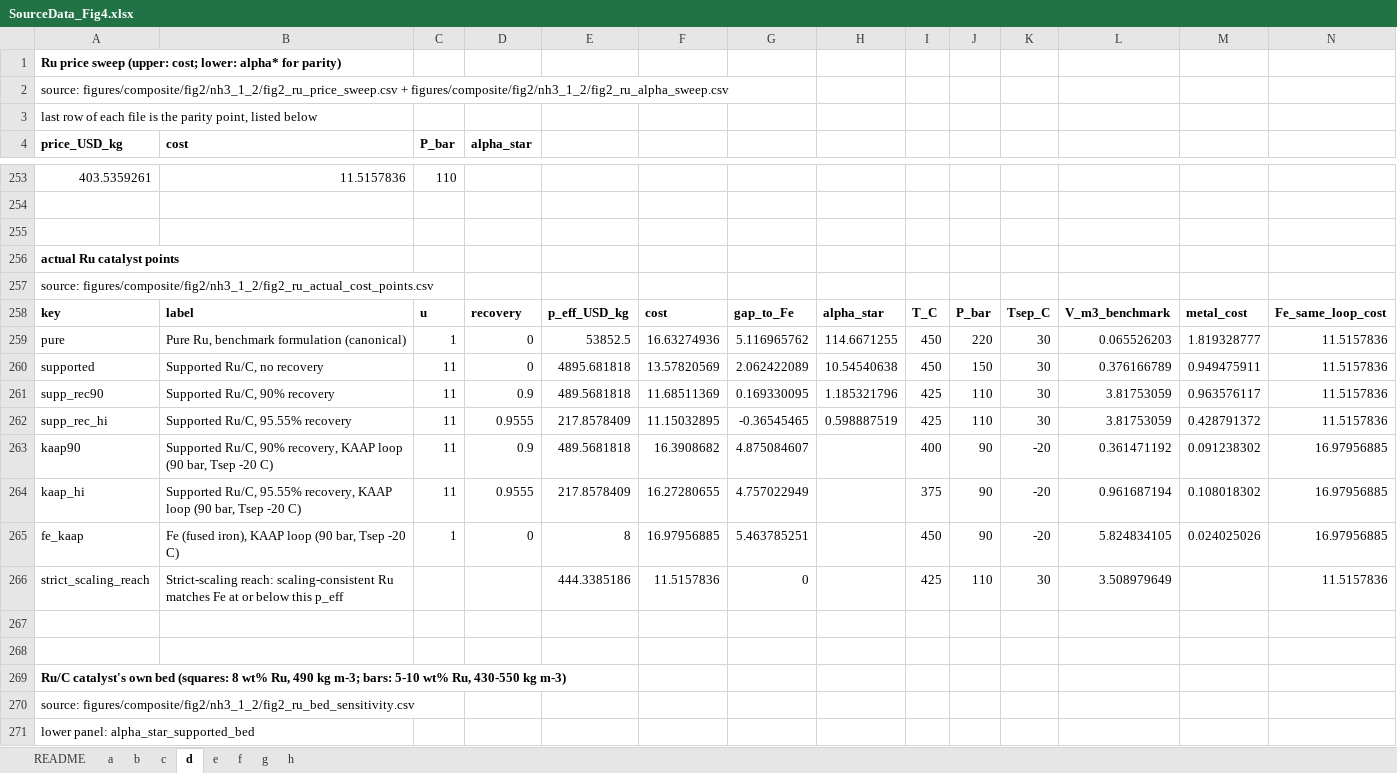
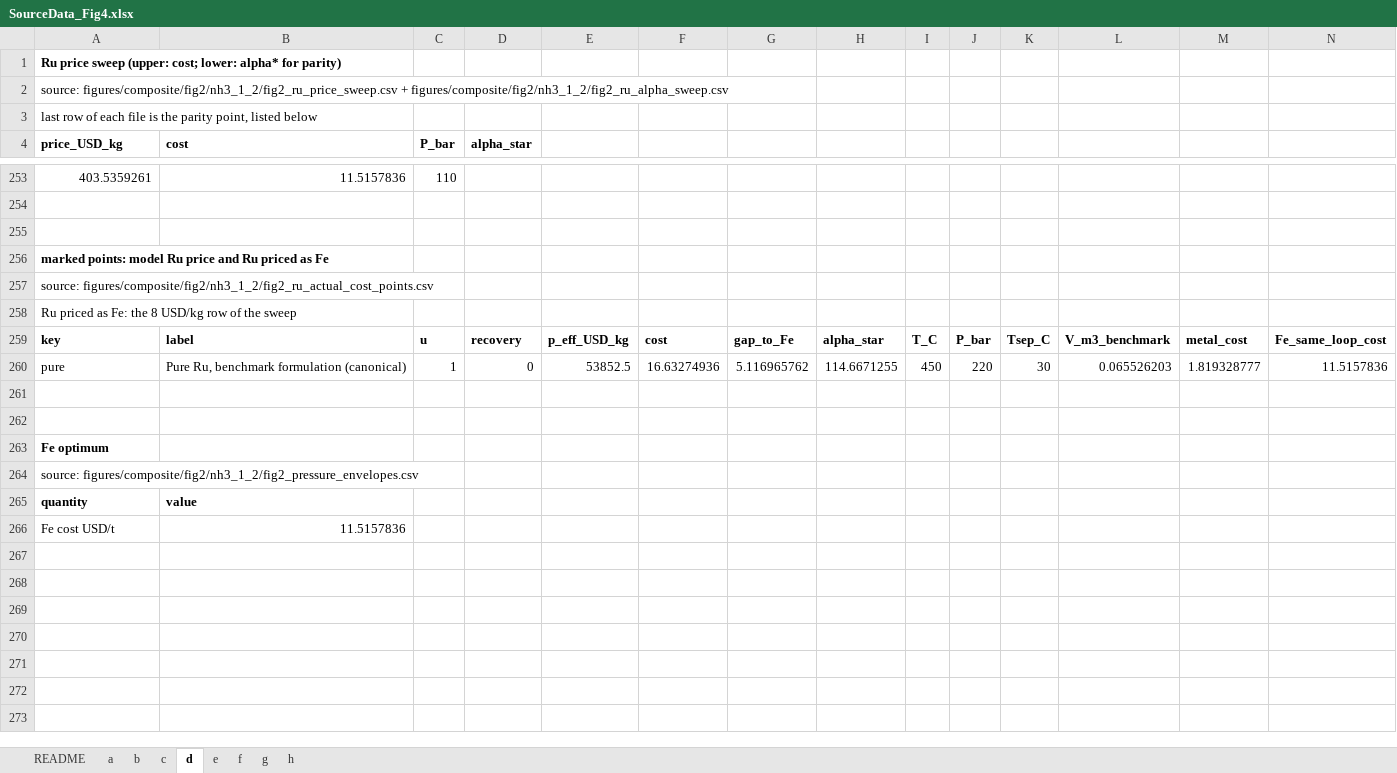
Before and after one commit to stloendays/Catalyst-Essay, an Excel workbook: source_data/SourceData_Fig4.xlsx, sheet d, drawn as a sheet; only a part is shown, gaps mark what is left out; the shorter side is filled out with more unchanged rows; values as stored, in another font and other column widths than the file's, no borders; removed rows and columns are numbered as before the commit, all else as after; rows hold the shown columns only; the diff covers the shown part only; the diff names each change by its address in the sheet, - before the commit and + after, or states it on an @@ line.

```diff
--- a/source_data/SourceData_Fig4.xlsx (sheet d)
+++ b/source_data/SourceData_Fig4.xlsx (sheet d)
-A256 (price_USD_kg): actual Ru catalyst points
+A256 (price_USD_kg): marked points: model Ru price and Ru priced as Fe
+row 258: Ru priced as Fe: the 8 USD/kg row of the sweep
-row 260: supported | Supported Ru/C, no recovery | 11 | 0 | 4895.681818 | 13.57820569 | 2.062422089 | 10.54540638 | 450 | 150 | 30 | 0.376166789 | 0.949475911 | 11.5157836
-row 261: supp_rec90 | Supported Ru/C, 90% recovery | 11 | 0.9 | 489.5681818 | 11.68511369 | 0.169330095 | 1.185321796 | 425 | 110 | 30 | 3.81753059 | 0.963576117 | 11.5157836
-row 262: supp_rec_hi | Supported Ru/C, 95.55% recovery | 11 | 0.9555 | 217.8578409 | 11.15032895 | -0.36545465 | 0.598887519 | 425 | 110 | 30 | 3.81753059 | 0.428791372 | 11.5157836
-row 263: kaap90 | Supported Ru/C, 90% recovery, KAAP loop (90 bar, Tsep -20 C) | 11 | 0.9 | 489.5681818 | 16.3908682 | 4.875084607 |  | 400 | 90 | -20 | 0.361471192 | 0.091238302 | 16.97956885
-row 264: kaap_hi | Supported Ru/C, 95.55% recovery, KAAP loop (90 bar, Tsep -20 C) | 11 | 0.9555 | 217.8578409 | 16.27280655 | 4.757022949 |  | 375 | 90 | -20 | 0.961687194 | 0.108018302 | 16.97956885
-row 265: fe_kaap | Fe (fused iron), KAAP loop (90 bar, Tsep -20 C) | 1 | 0 | 8 | 16.97956885 | 5.463785251 |  | 450 | 90 | -20 | 5.824834105 | 0.024025026 | 16.97956885
-row 266: strict_scaling_reach | Strict-scaling reach: scaling-consistent Ru matches Fe at or below this p_eff |  |  | 444.3385186 | 11.5157836 | 0 |  | 425 | 110 | 30 | 3.508979649 |  | 11.5157836
-row 267: (empty)
-row 268: (empty)
-row 269: Ru/C catalyst's own bed (squares: 8 wt% Ru, 490 kg m-3; bars: 5-10 wt% Ru, 430-550 kg m-3)
-row 270: source: figures/composite/fig2/nh3_1_2/fig2_ru_bed_sensitivity.csv
-row 271: lower panel: alpha_star_supported_bed
```
Also changed, not shown: 46 removed rows elsewhere in this sheet, sheet README, source_data/SourceData_EDFig7.xlsx, source_data/SourceData_Fig2.xlsx, 11 other files.
